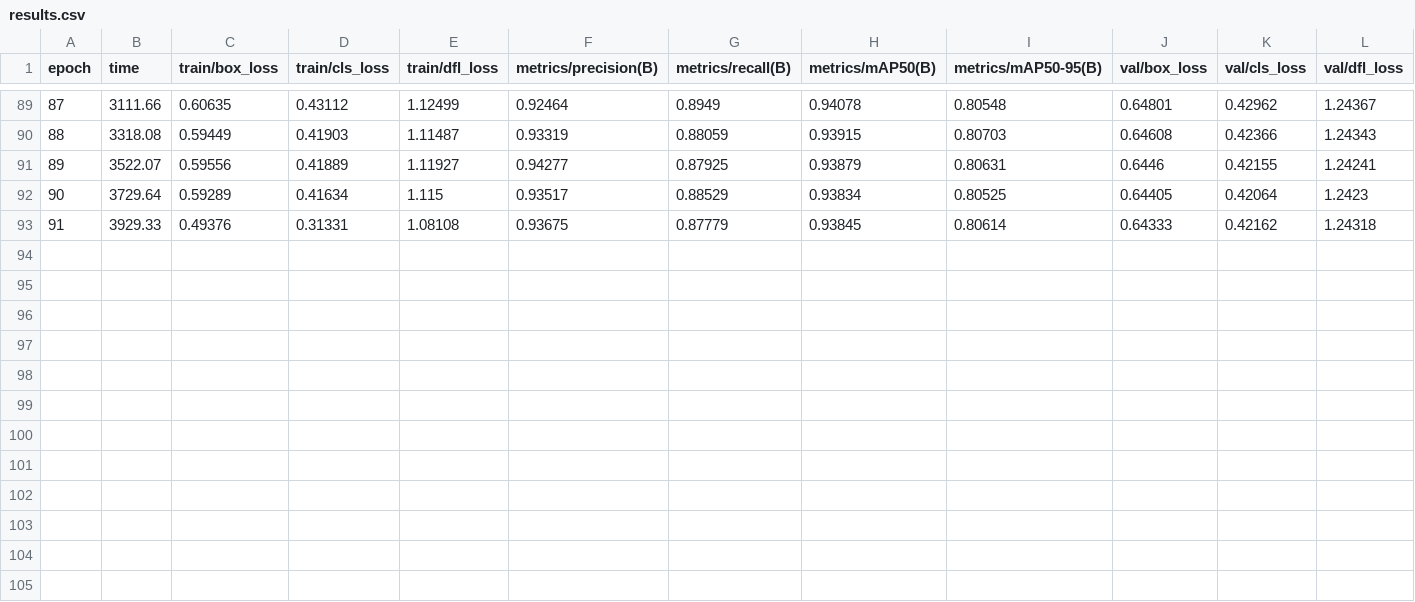
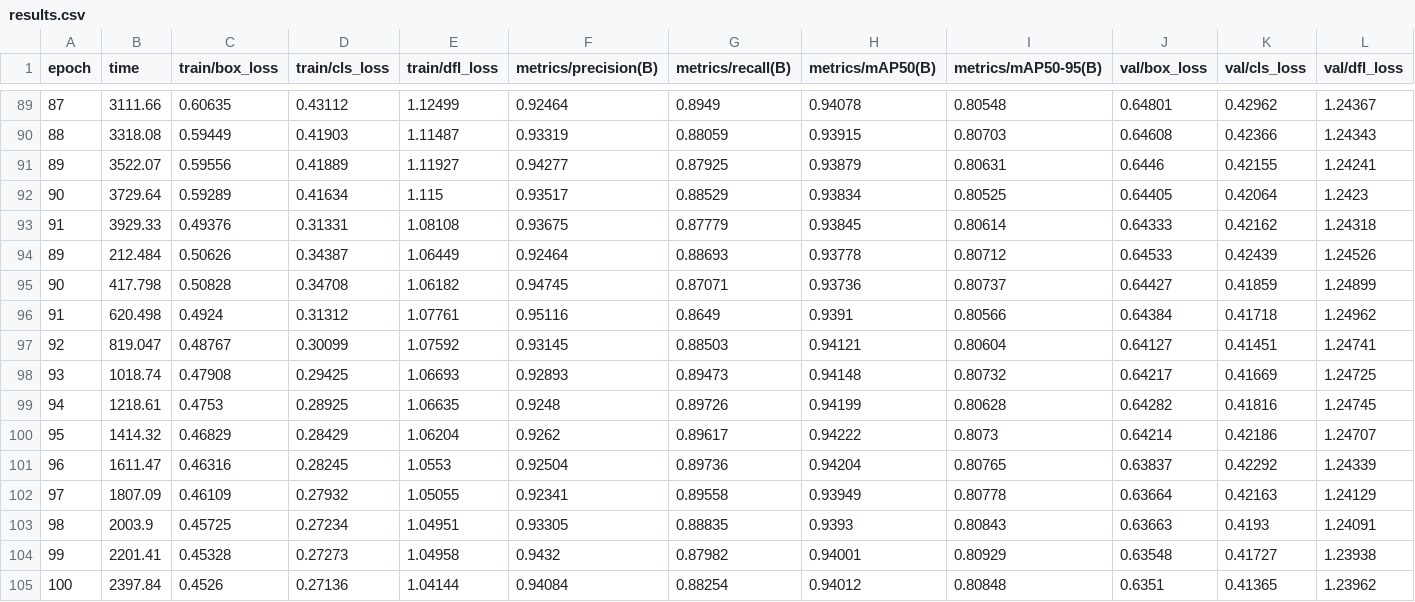
Before and after one commit to vikasvking/lightvehical, a CSV file: runs/detect/train/results.csv, drawn as a sheet; only a part is shown, gaps mark what is left out; rows hold the shown columns only; the diff names each change by its address in the sheet, - before the commit and + after, or states it on an @@ line.

```diff
--- a/runs/detect/train/results.csv
+++ b/runs/detect/train/results.csv
+row 94: 89 | 212.484 | 0.50626 | 0.34387 | 1.06449 | 0.92464 | 0.88693 | 0.93778 | 0.80712 | 0.64533 | 0.42439 | 1.24526
+row 95: 90 | 417.798 | 0.50828 | 0.34708 | 1.06182 | 0.94745 | 0.87071 | 0.93736 | 0.80737 | 0.64427 | 0.41859 | 1.24899
+row 96: 91 | 620.498 | 0.4924 | 0.31312 | 1.07761 | 0.95116 | 0.8649 | 0.9391 | 0.80566 | 0.64384 | 0.41718 | 1.24962
+row 97: 92 | 819.047 | 0.48767 | 0.30099 | 1.07592 | 0.93145 | 0.88503 | 0.94121 | 0.80604 | 0.64127 | 0.41451 | 1.24741
+row 98: 93 | 1018.74 | 0.47908 | 0.29425 | 1.06693 | 0.92893 | 0.89473 | 0.94148 | 0.80732 | 0.64217 | 0.41669 | 1.24725
+row 99: 94 | 1218.61 | 0.4753 | 0.28925 | 1.06635 | 0.9248 | 0.89726 | 0.94199 | 0.80628 | 0.64282 | 0.41816 | 1.24745
+row 100: 95 | 1414.32 | 0.46829 | 0.28429 | 1.06204 | 0.9262 | 0.89617 | 0.94222 | 0.8073 | 0.64214 | 0.42186 | 1.24707
+row 101: 96 | 1611.47 | 0.46316 | 0.28245 | 1.0553 | 0.92504 | 0.89736 | 0.94204 | 0.80765 | 0.63837 | 0.42292 | 1.24339
+row 102: 97 | 1807.09 | 0.46109 | 0.27932 | 1.05055 | 0.92341 | 0.89558 | 0.93949 | 0.80778 | 0.63664 | 0.42163 | 1.24129
+row 103: 98 | 2003.9 | 0.45725 | 0.27234 | 1.04951 | 0.93305 | 0.88835 | 0.9393 | 0.80843 | 0.63663 | 0.4193 | 1.24091
+row 104: 99 | 2201.41 | 0.45328 | 0.27273 | 1.04958 | 0.9432 | 0.87982 | 0.94001 | 0.80929 | 0.63548 | 0.41727 | 1.23938
+row 105: 100 | 2397.84 | 0.4526 | 0.27136 | 1.04144 | 0.94084 | 0.88254 | 0.94012 | 0.80848 | 0.6351 | 0.41365 | 1.23962
```
Also changed, not shown: 38 other files.
